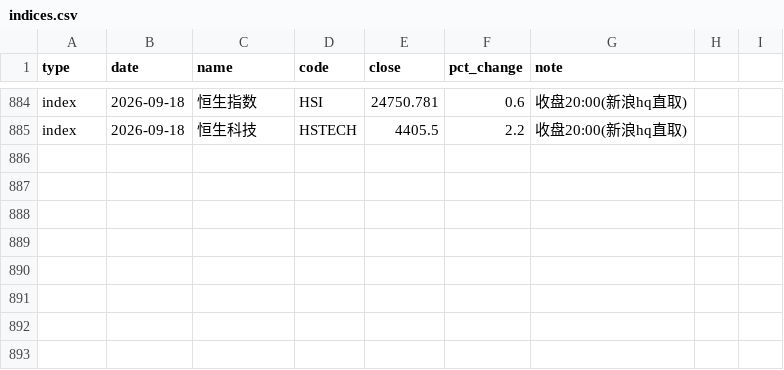
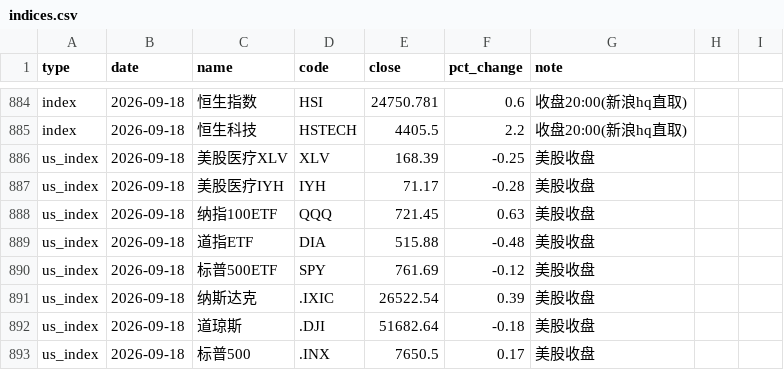
Before and after one commit to yangzai360/WealthHub, a CSV file: data/processed/history/indices.csv, drawn as a sheet; only a part is shown, gaps mark what is left out; the diff names each change by its address in the sheet, - before the commit and + after, or states it on an @@ line.

Commit message:
feat(report): 2026-09-20 盘后复盘(非交易日) + W38 周报
- 归档美股 9/18 收盘 8 行(XLV/IYH/QQQ/DIA/SPY/.IXIC/.DJI/.INX)至 indices.csv
- fund_nav.csv 新增 3 行兜底净值(000369 9/17 / 002708 9/18 / 002742 9/18)
- 9/18 组合收益修正: +0.46% -> +0.57%(+388.46元), 总资产 378,405.26 元
- 12.9 修正后 W38 周收益 +1.37%(+5,084.91 元), 链路累计 -3.92%
- 周末新闻 24 条情绪标注 + 事件库回填 24 条
- 且慢长赢 playwright 兜底第 14 次成功, 本周末零调仓
- 新增日报 reports/daily/2026-09-20.md 与周报 reports/weekly/2026-W38-周报.md
- 知识库补充 §3.94-3.96 技术结论

```diff
--- a/data/processed/history/indices.csv
+++ b/data/processed/history/indices.csv
+row 886: us_index | 2026-09-18 | 美股医疗XLV | XLV | 168.39 | -0.25 | 美股收盘
+row 887: us_index | 2026-09-18 | 美股医疗IYH | IYH | 71.17 | -0.28 | 美股收盘
+row 888: us_index | 2026-09-18 | 纳指100ETF | QQQ | 721.45 | 0.63 | 美股收盘
+row 889: us_index | 2026-09-18 | 道指ETF | DIA | 515.88 | -0.48 | 美股收盘
+row 890: us_index | 2026-09-18 | 标普500ETF | SPY | 761.69 | -0.12 | 美股收盘
+row 891: us_index | 2026-09-18 | 纳斯达克 | .IXIC | 26522.54 | 0.39 | 美股收盘
+row 892: us_index | 2026-09-18 | 道琼斯 | .DJI | 51682.64 | -0.18 | 美股收盘
+row 893: us_index | 2026-09-18 | 标普500 | .INX | 7650.5 | 0.17 | 美股收盘
```
Also changed, not shown: data/processed/history/fund_nav.csv, 29 other files.
